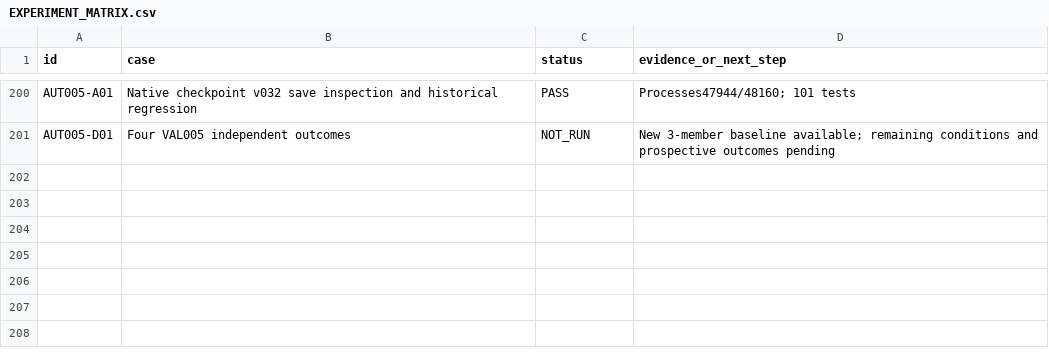
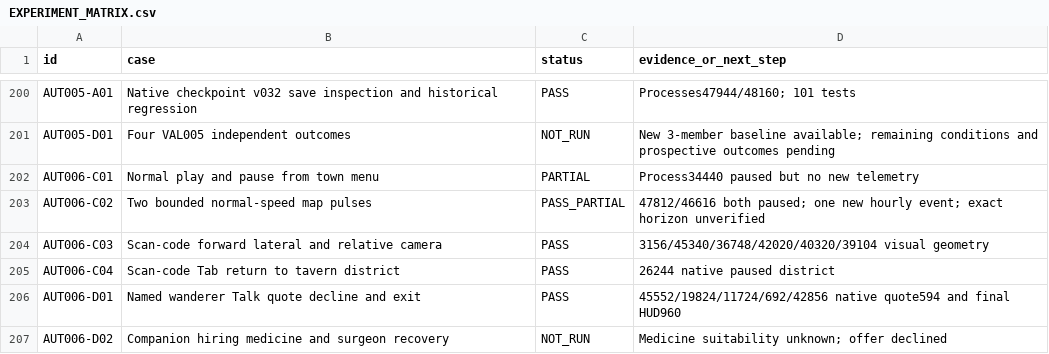
Before and after one commit to andreivonmariano-dotcom/BANNERLORD, a CSV file: ResearchLab/EXPERIMENT_MATRIX.csv, drawn as a sheet; only a part is shown, gaps mark what is left out; the diff names each change by its address in the sheet, - before the commit and + after, or states it on an @@ line.

Commit message:
Record AUT-006 bounded time control, native scene movement and companion negotiation evidence

```diff
--- a/ResearchLab/EXPERIMENT_MATRIX.csv
+++ b/ResearchLab/EXPERIMENT_MATRIX.csv
+row 202: AUT006-C01 | Normal play and pause from town menu | PARTIAL | Process34440 paused but no new telemetry
+row 203: AUT006-C02 | Two bounded normal-speed map pulses | PASS_PARTIAL | 47812/46616 both paused; one new hourly event; exact horizon unverified
+row 204: AUT006-C03 | Scan-code forward lateral and relative camera | PASS | 3156/45340/36748/42020/40320/39104 visual geometry
+row 205: AUT006-C04 | Scan-code Tab return to tavern district | PASS | 26244 native paused district
+row 206: AUT006-D01 | Named wanderer Talk quote decline and exit | PASS | 45552/19824/11724/692/42856 native quote594 and final HUD960
+row 207: AUT006-D02 | Companion hiring medicine and surgeon recovery | NOT_RUN | Medicine suitability unknown; offer declined
```
Also changed, not shown: ResearchLab/CATALOG.csv, ResearchLab/Failures/REGISTER.csv, 6 other files.
